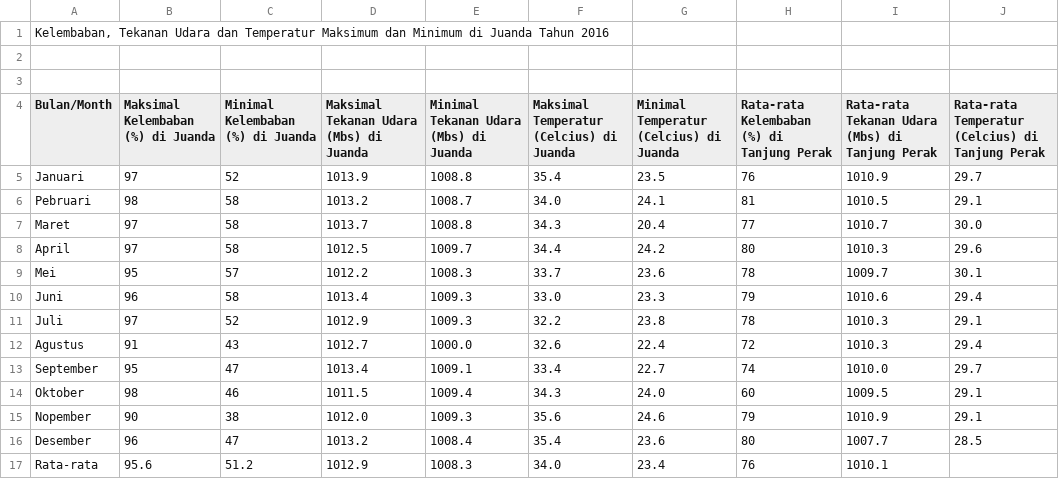
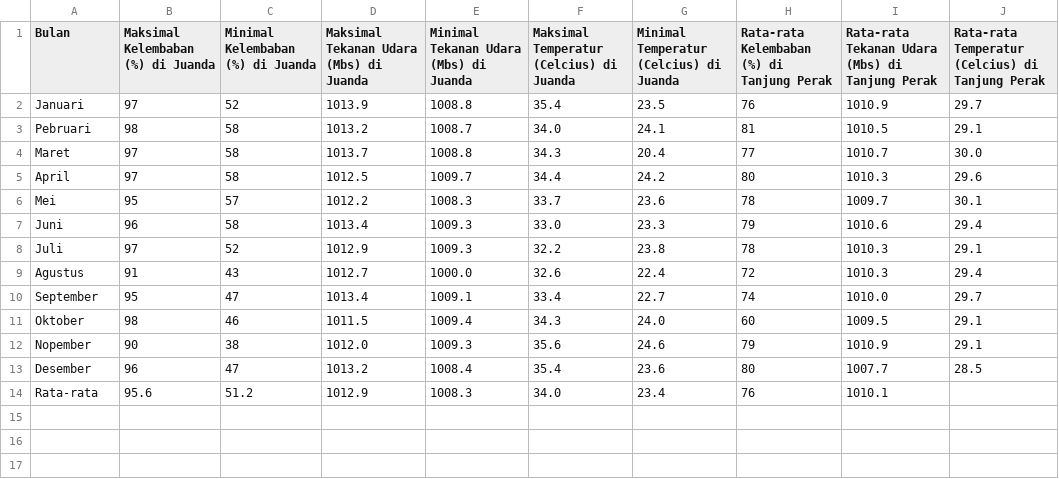
Before and after one commit to rubiagatra/dash-sektoral-surabaya, a CSV file: data/Bab 1_Geografis_v2.0_2016.csv, drawn as a sheet.

```diff
--- a/data/Bab 1_Geografis_v2.0_2016.csv
+++ b/data/Bab 1_Geografis_v2.0_2016.csv
@@ -1,5 +1,2 @@
-"Kelembaban, Tekanan Udara dan Temperatur Maksimum dan Minimum di Juanda Tahun 2016",,,,,,,,,
-,,,,,,,,,
-,,,,,,,,,
-Bulan/Month,Maksimal Kelembaban (%) di Juanda,Minimal Kelembaban (%) di Juanda,Maksimal Tekanan Udara (Mbs) di Juanda,Minimal Tekanan Udara (Mbs) di Juanda,Maksimal Temperatur (Celcius)  di Juanda,Minimal Temperatur (Celcius)  di Juanda,Rata-rata Kelembaban (%) di Tanjung Perak,Rata-rata Tekanan Udara (Mbs) di Tanjung Perak,Rata-rata Temperatur (Celcius) di Tanjung Perak
+Bulan,Maksimal Kelembaban (%) di Juanda,Minimal Kelembaban (%) di Juanda,Maksimal Tekanan Udara (Mbs) di Juanda,Minimal Tekanan Udara (Mbs) di Juanda,Maksimal Temperatur (Celcius)  di Juanda,Minimal Temperatur (Celcius)  di Juanda,Rata-rata Kelembaban (%) di Tanjung Perak,Rata-rata Tekanan Udara (Mbs) di Tanjung Perak,Rata-rata Temperatur (Celcius) di Tanjung Perak
 Januari,97,52,1013.9,1008.8,35.4,23.5,76,1010.9,29.7
```
Also changed, not shown: data/Bab 2_Pemerintahan dan Keamanan_v1.0_2016.csv, 3 other files.
